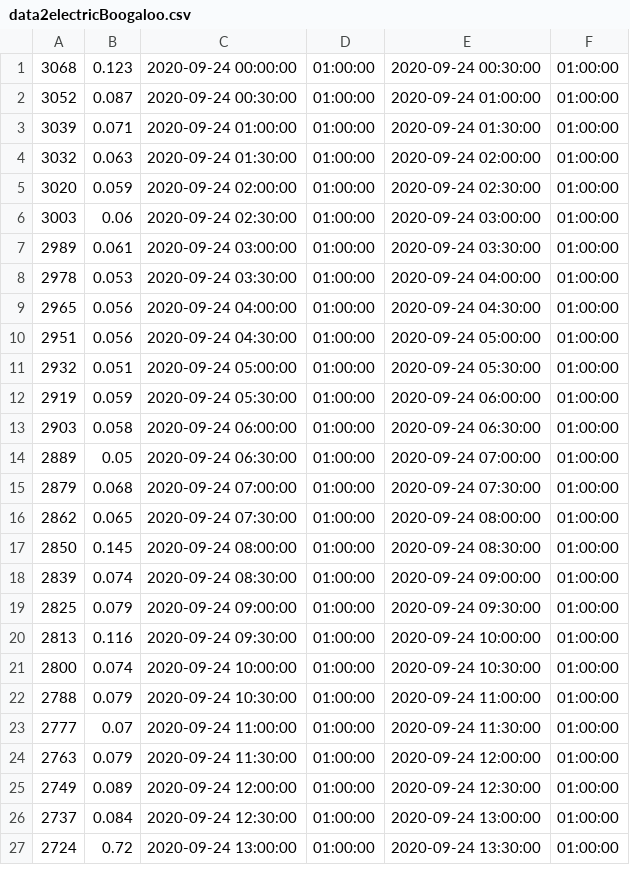
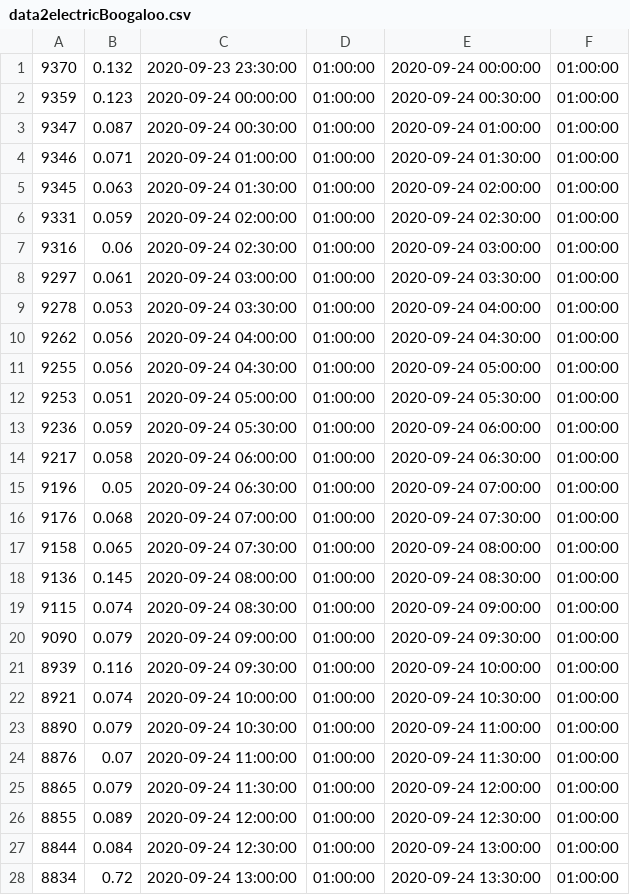
Before and after one commit to jvaque/Octo-Tweet, a CSV file: Python/data2electricBoogaloo.csv, drawn as a sheet; only a part is shown; the diff covers the shown part only.

Commit message:
Changed The Range Of Data Retrieved
Changed the ranges of data that are received to go from the end datetime
interval to the beginning datetime interval as the chart needs the
previous dates consumption so that the first line doesn't appear out of
00:30, also display the consumption on the end of the datetime interval
instead of the beginning datetime interval as it better represents the
data in my opinion

```diff
--- a/Python/data2electricBoogaloo.csv
+++ b/Python/data2electricBoogaloo.csv
@@ -1,27 +1,28 @@
-3068,0.123,2020-09-24 00:00:00,01:00:00,2020-09-24 00:30:00,01:00:00
-3052,0.087,2020-09-24 00:30:00,01:00:00,2020-09-24 01:00:00,01:00:00
-3039,0.071,2020-09-24 01:00:00,01:00:00,2020-09-24 01:30:00,01:00:00
-3032,0.063,2020-09-24 01:30:00,01:00:00,2020-09-24 02:00:00,01:00:00
-3020,0.059,2020-09-24 02:00:00,01:00:00,2020-09-24 02:30:00,01:00:00
-3003,0.06,2020-09-24 02:30:00,01:00:00,2020-09-24 03:00:00,01:00:00
-2989,0.061,2020-09-24 03:00:00,01:00:00,2020-09-24 03:30:00,01:00:00
-2978,0.053,2020-09-24 03:30:00,01:00:00,2020-09-24 04:00:00,01:00:00
-2965,0.056,2020-09-24 04:00:00,01:00:00,2020-09-24 04:30:00,01:00:00
-2951,0.056,2020-09-24 04:30:00,01:00:00,2020-09-24 05:00:00,01:00:00
-2932,0.051,2020-09-24 05:00:00,01:00:00,2020-09-24 05:30:00,01:00:00
-2919,0.059,2020-09-24 05:30:00,01:00:00,2020-09-24 06:00:00,01:00:00
-2903,0.058,2020-09-24 06:00:00,01:00:00,2020-09-24 06:30:00,01:00:00
-2889,0.05,2020-09-24 06:30:00,01:00:00,2020-09-24 07:00:00,01:00:00
-2879,0.068,2020-09-24 07:00:00,01:00:00,2020-09-24 07:30:00,01:00:00
-2862,0.065,2020-09-24 07:30:00,01:00:00,2020-09-24 08:00:00,01:00:00
-2850,0.145,2020-09-24 08:00:00,01:00:00,2020-09-24 08:30:00,01:00:00
-2839,0.074,2020-09-24 08:30:00,01:00:00,2020-09-24 09:00:00,01:00:00
-2825,0.079,2020-09-24 09:00:00,01:00:00,2020-09-24 09:30:00,01:00:00
-2813,0.116,2020-09-24 09:30:00,01:00:00,2020-09-24 10:00:00,01:00:00
-2800,0.074,2020-09-24 10:00:00,01:00:00,2020-09-24 10:30:00,01:00:00
-2788,0.079,2020-09-24 10:30:00,01:00:00,2020-09-24 11:00:00,01:00:00
-2777,0.07,2020-09-24 11:00:00,01:00:00,2020-09-24 11:30:00,01:00:00
-2763,0.079,2020-09-24 11:30:00,01:00:00,2020-09-24 12:00:00,01:00:00
-2749,0.089,2020-09-24 12:00:00,01:00:00,2020-09-24 12:30:00,01:00:00
-2737,0.084,2020-09-24 12:30:00,01:00:00,2020-09-24 13:00:00,01:00:00
-2724,0.72,2020-09-24 13:00:00,01:00:00,2020-09-24 13:30:00,01:00:00
+9370,0.132,2020-09-23 23:30:00,01:00:00,2020-09-24 00:00:00,01:00:00
+9359,0.123,2020-09-24 00:00:00,01:00:00,2020-09-24 00:30:00,01:00:00
+9347,0.087,2020-09-24 00:30:00,01:00:00,2020-09-24 01:00:00,01:00:00
+9346,0.071,2020-09-24 01:00:00,01:00:00,2020-09-24 01:30:00,01:00:00
+9345,0.063,2020-09-24 01:30:00,01:00:00,2020-09-24 02:00:00,01:00:00
+9331,0.059,2020-09-24 02:00:00,01:00:00,2020-09-24 02:30:00,01:00:00
+9316,0.06,2020-09-24 02:30:00,01:00:00,2020-09-24 03:00:00,01:00:00
+9297,0.061,2020-09-24 03:00:00,01:00:00,2020-09-24 03:30:00,01:00:00
+9278,0.053,2020-09-24 03:30:00,01:00:00,2020-09-24 04:00:00,01:00:00
+9262,0.056,2020-09-24 04:00:00,01:00:00,2020-09-24 04:30:00,01:00:00
+9255,0.056,2020-09-24 04:30:00,01:00:00,2020-09-24 05:00:00,01:00:00
+9253,0.051,2020-09-24 05:00:00,01:00:00,2020-09-24 05:30:00,01:00:00
+9236,0.059,2020-09-24 05:30:00,01:00:00,2020-09-24 06:00:00,01:00:00
+9217,0.058,2020-09-24 06:00:00,01:00:00,2020-09-24 06:30:00,01:00:00
+9196,0.05,2020-09-24 06:30:00,01:00:00,2020-09-24 07:00:00,01:00:00
+9176,0.068,2020-09-24 07:00:00,01:00:00,2020-09-24 07:30:00,01:00:00
+9158,0.065,2020-09-24 07:30:00,01:00:00,2020-09-24 08:00:00,01:00:00
+9136,0.145,2020-09-24 08:00:00,01:00:00,2020-09-24 08:30:00,01:00:00
+9115,0.074,2020-09-24 08:30:00,01:00:00,2020-09-24 09:00:00,01:00:00
+9090,0.079,2020-09-24 09:00:00,01:00:00,2020-09-24 09:30:00,01:00:00
+8939,0.116,2020-09-24 09:30:00,01:00:00,2020-09-24 10:00:00,01:00:00
+8921,0.074,2020-09-24 10:00:00,01:00:00,2020-09-24 10:30:00,01:00:00
+8890,0.079,2020-09-24 10:30:00,01:00:00,2020-09-24 11:00:00,01:00:00
+8876,0.07,2020-09-24 11:00:00,01:00:00,2020-09-24 11:30:00,01:00:00
+8865,0.079,2020-09-24 11:30:00,01:00:00,2020-09-24 12:00:00,01:00:00
+8855,0.089,2020-09-24 12:00:00,01:00:00,2020-09-24 12:30:00,01:00:00
+8844,0.084,2020-09-24 12:30:00,01:00:00,2020-09-24 13:00:00,01:00:00
+8834,0.72,2020-09-24 13:00:00,01:00:00,2020-09-24 13:30:00,01:00:00
```
Also changed, not shown: 21 edited cells elsewhere in this file, Python/data2gasBoogaloo.csv, 3 other files.
